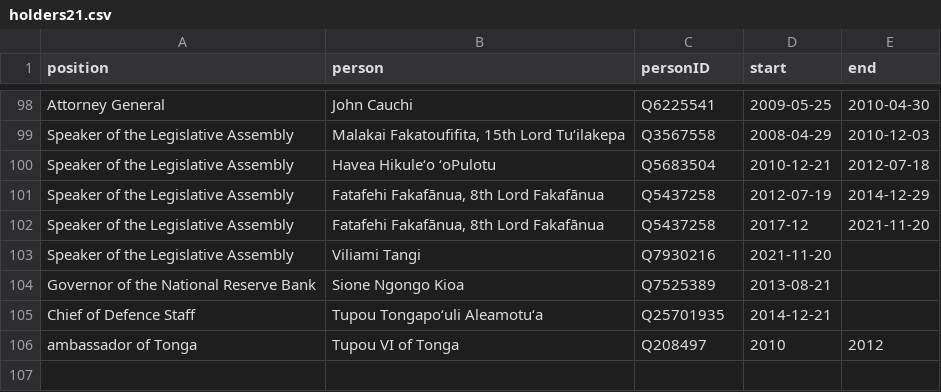
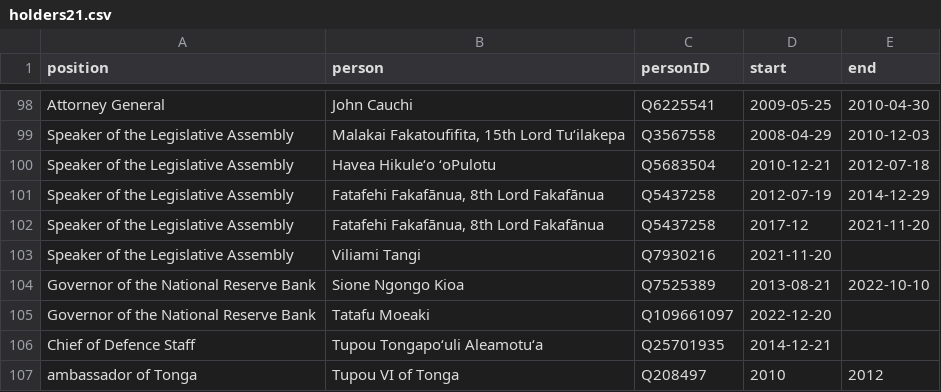
Before and after one commit to Tonyatibbs06/tonga, a CSV file: html/holders21.csv, drawn as a sheet; only a part is shown, gaps mark what is left out.

```diff
--- a/html/holders21.csv
+++ b/html/holders21.csv
@@ -103,3 +103,4 @@ Speaker of the Legislative Assembly,"Fatafehi Fakafānua, 8th Lord Fakafānua",Q
 Speaker of the Legislative Assembly,Viliami Tangi,Q7930216,2021-11-20,
-Governor of the National Reserve Bank,Sione Ngongo Kioa,Q7525389,2013-08-21,
+Governor of the National Reserve Bank,Sione Ngongo Kioa,Q7525389,2013-08-21,2022-10-10
+Governor of the National Reserve Bank,Tatafu Moeaki,Q109661097,2022-12-20,
 Chief of Defence Staff,Tupou Tongapoʻuli Aleamotuʻa,Q25701935,2014-12-21,
```
Also changed, not shown: html/current.csv, html/predecessors.csv, 1 other file.
